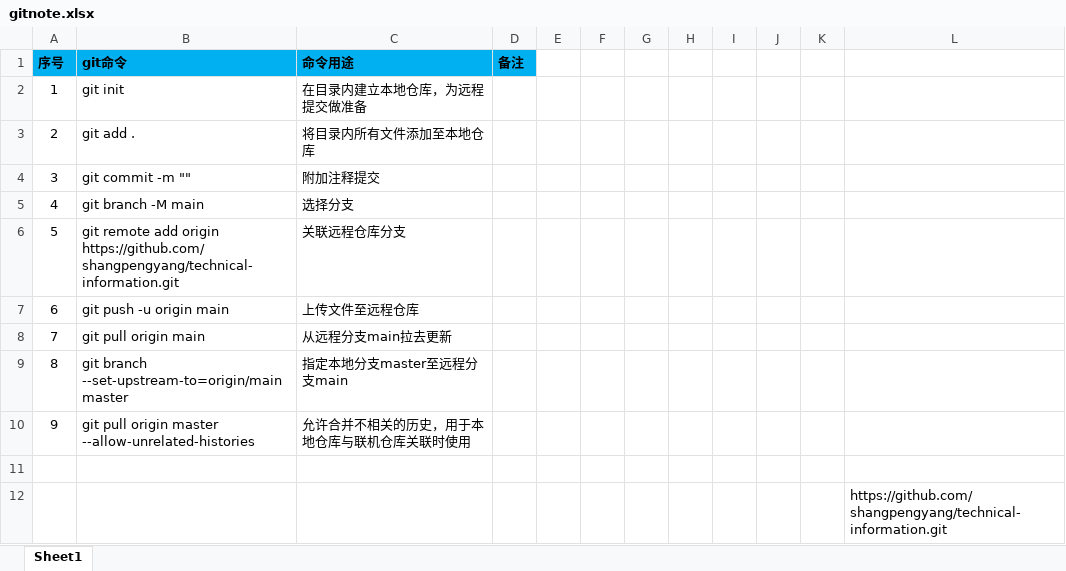
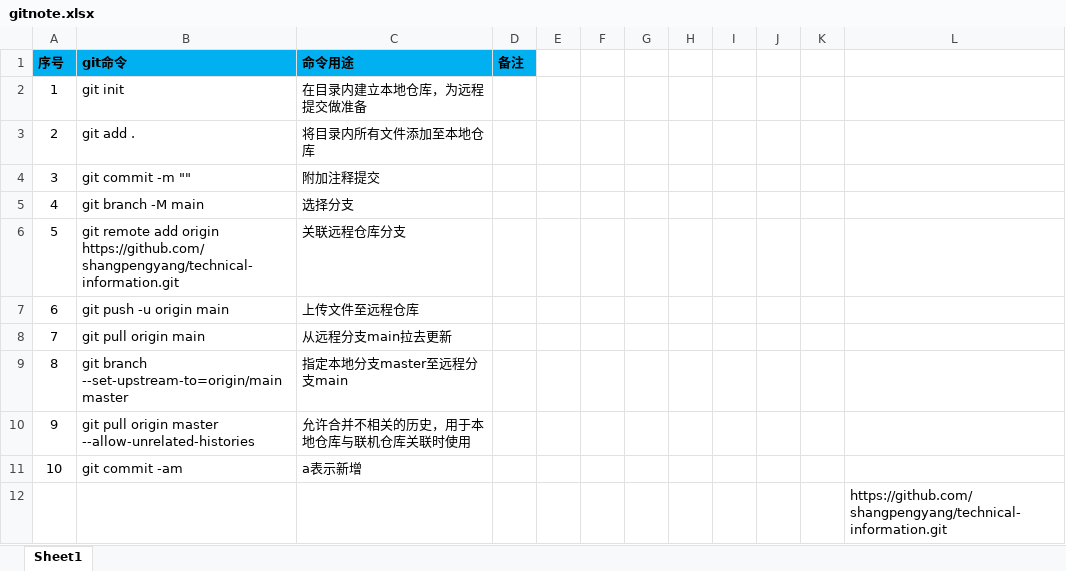
Before and after one commit to shangpengyang/technical-information, an Excel workbook: git/gitnote.xlsx, sheet Sheet1, drawn as a sheet; values as stored, in another font and other column widths than the file's, no borders; the diff names each change by its address in the sheet, - before the commit and + after, or states it on an @@ line.

Commit message:
git命令更新

```diff
--- a/git/gitnote.xlsx (sheet Sheet1)
+++ b/git/gitnote.xlsx (sheet Sheet1)
-row 11: (empty)
+row 11: 10 | git commit -am | a表示新增
```
